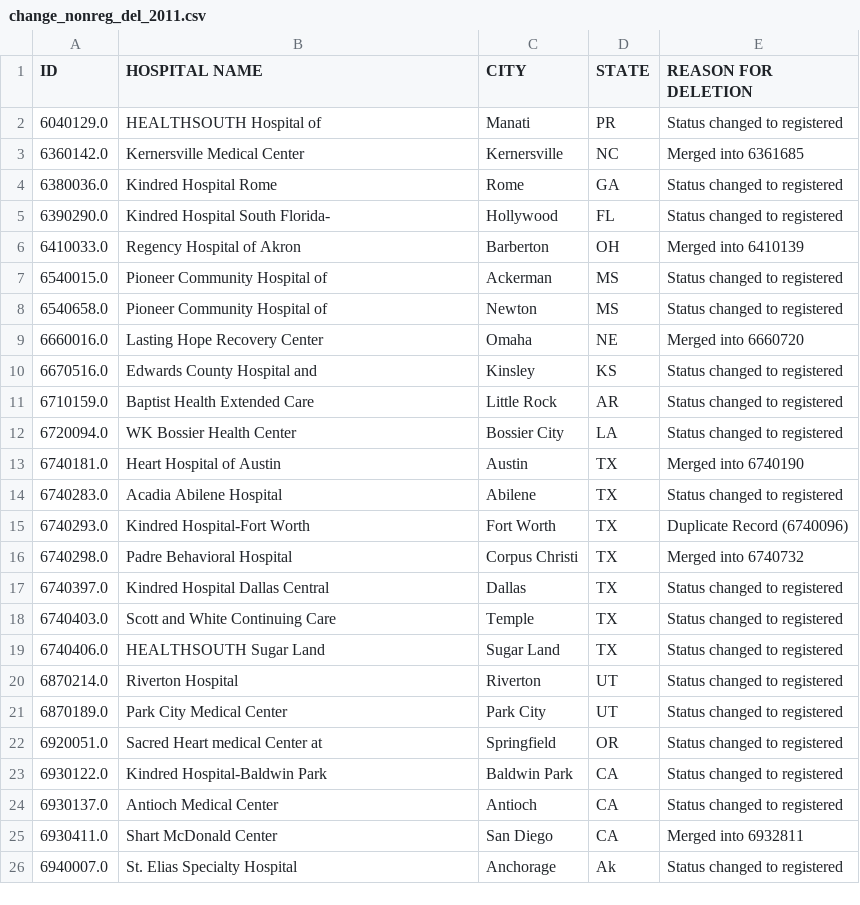
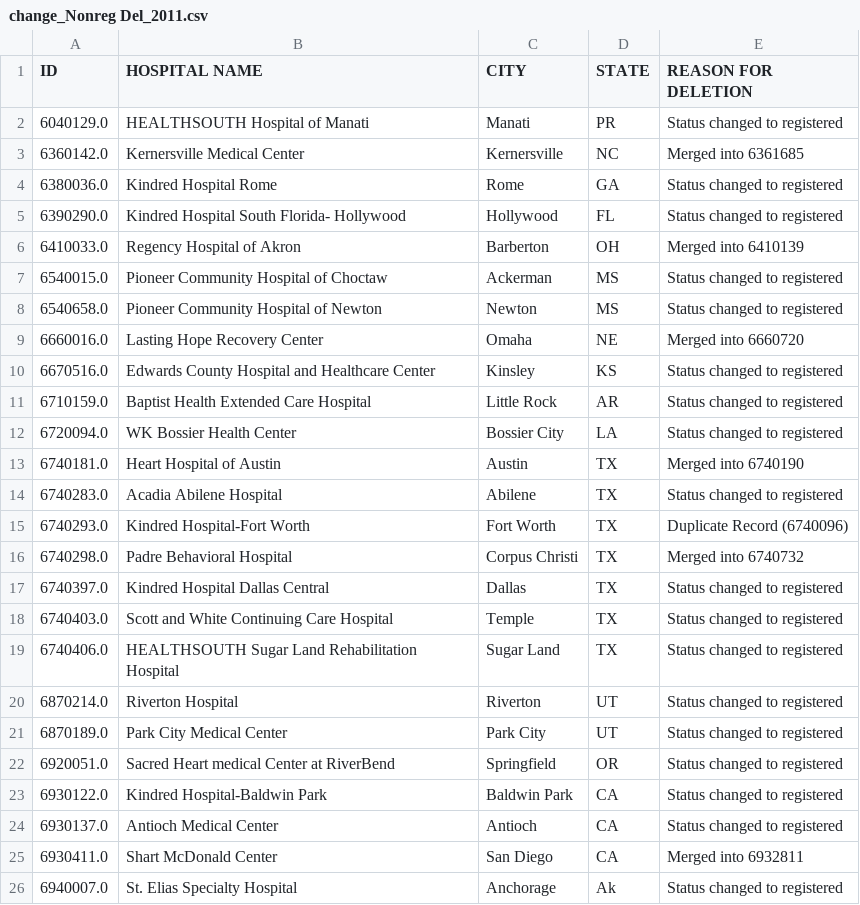
Before and after one commit to imccart/aha-data, a CSV file: data/temp/change_Nonreg Del_2011.csv (was data/temp/change_nonreg_del_2011.csv), drawn as a sheet.

```diff
--- a/data/temp/change_nonreg_del_2011.csv
+++ b/data/temp/change_Nonreg Del_2011.csv
@@ -1,12 +1,12 @@
 ID,HOSPITAL NAME,CITY,STATE,REASON FOR DELETION
-6040129.0,HEALTHSOUTH Hospital of,Manati,PR,Status changed to registered
+6040129.0,HEALTHSOUTH Hospital of Manati,Manati,PR,Status changed to registered
 6360142.0,Kernersville Medical Center,Kernersville,NC,Merged into 6361685
 6380036.0,Kindred Hospital Rome,Rome,GA,Status changed to registered
-6390290.0,Kindred Hospital South Florida-,Hollywood,FL,Status changed to registered
+6390290.0,Kindred Hospital South Florida- Hollywood,Hollywood,FL,Status changed to registered
 6410033.0,Regency Hospital of Akron,Barberton,OH,Merged into 6410139
-6540015.0,Pioneer Community Hospital of,Ackerman,MS,Status changed to registered
-6540658.0,Pioneer Community Hospital of,Newton,MS,Status changed to registered
+6540015.0,Pioneer Community Hospital of Choctaw,Ackerman,MS,Status changed to registered
+6540658.0,Pioneer Community Hospital of Newton,Newton,MS,Status changed to registered
 6660016.0,Lasting Hope Recovery Center,Omaha,NE,Merged into 6660720
-6670516.0,Edwards County Hospital and,Kinsley,KS,Status changed to registered
-6710159.0,Baptist Health Extended Care,Little Rock,AR,Status changed to registered
+6670516.0,Edwards County Hospital and Healthcare Center,Kinsley,KS,Status changed to registered
+6710159.0,Baptist Health Extended Care Hospital,Little Rock,AR,Status changed to registered
 6720094.0,WK Bossier Health Center,Bossier City,LA,Status changed to registered
@@ -17,7 +17,7 @@ ID,HOSPITAL NAME,CITY,STATE,REASON FOR DELETION
 6740397.0,Kindred Hospital Dallas Central,Dallas,TX,Status changed to registered
-6740403.0,Scott and White Continuing Care,Temple,TX,Status changed to registered
-6740406.0,HEALTHSOUTH Sugar Land,Sugar Land,TX,Status changed to registered
+6740403.0,Scott and White Continuing Care Hospital,Temple,TX,Status changed to registered
+6740406.0,HEALTHSOUTH Sugar Land Rehabilitation Hospital,Sugar Land,TX,Status changed to registered
 6870214.0,Riverton Hospital,Riverton,UT,Status changed to registered
 6870189.0,Park City Medical Center,Park City,UT,Status changed to registered
-6920051.0,Sacred Heart medical Center at,Springfield,OR,Status changed to registered
+6920051.0,Sacred Heart medical Center at RiverBend,Springfield,OR,Status changed to registered
 6930122.0,Kindred Hospital-Baldwin Park,Baldwin Park,CA,Status changed to registered
```
Also changed, not shown: data/temp/change_Nonreg Add_2007.csv, data/temp/change_Nonreg Add_2010.csv, 55 other files.
